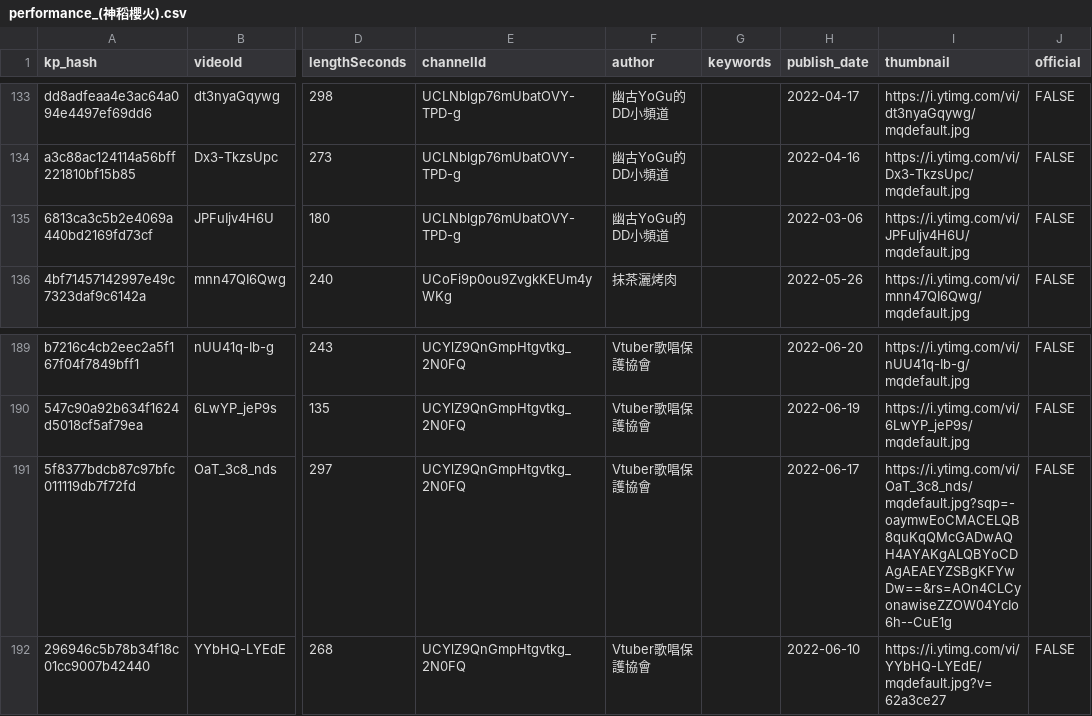
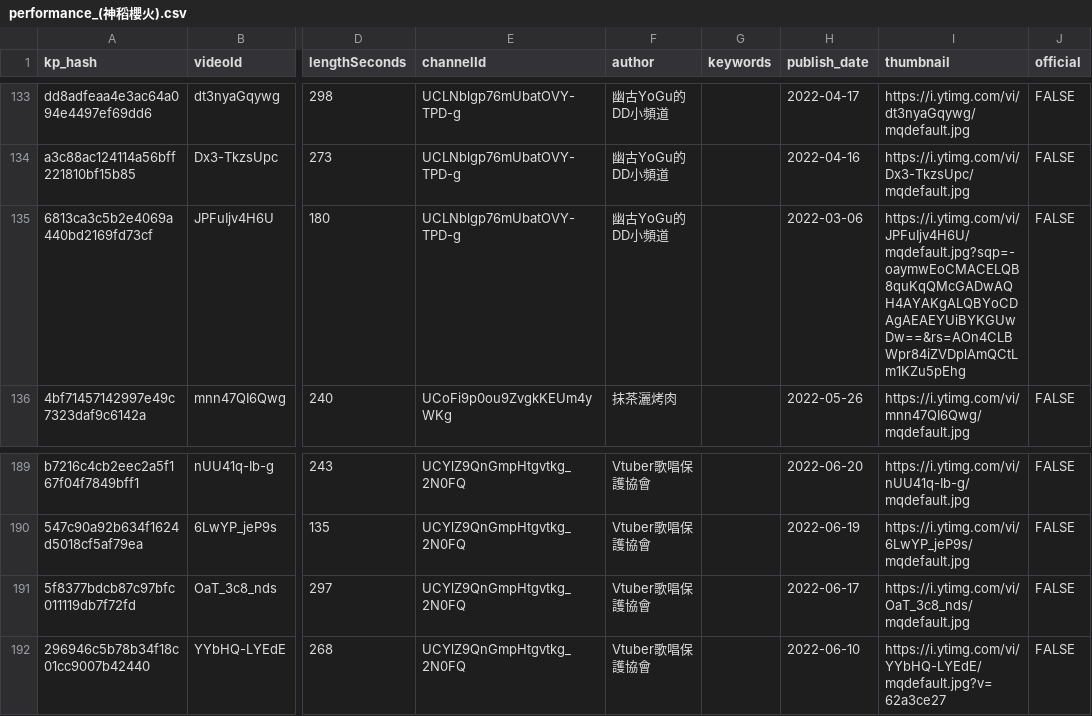
Before and after one commit to virtual-data-lab/Vtuber-performance-record, a CSV file: performance_(神稻櫻火).csv, drawn as a sheet; only a part is shown, gaps mark what is left out; the diff names each change by its address in the sheet, - before the commit and + after, or states it on an @@ line.

```diff
--- a/performance_(神稻櫻火).csv
+++ b/performance_(神稻櫻火).csv
-I135 (thumbnail): https://i.ytimg.com/vi/JPFuIjv4H6U/mqdefault.jpg
+I135 (thumbnail): https://i.ytimg.com/vi/JPFuIjv4H6U/mqdefault.jpg?sqp=-oaymwEoCMACELQB8quKqQMcGADwAQH4AYAKgALQBYoCDAgAEAEYUiBYKGUwDw==&rs=AOn4CLBWpr84iZVDplAmQCtLm1KZu5pEhg
-I191 (thumbnail): https://i.ytimg.com/vi/OaT_3c8_nds/mqdefault.jpg?sqp=-oaymwEoCMACELQB8quKqQMcGADwAQH4AYAKgALQBYoCDAgAEAEYZSBgKFYwDw==&rs=AOn4CLCyonawiseZZOW04YcIo6h--CuE1g
+I191 (thumbnail): https://i.ytimg.com/vi/OaT_3c8_nds/mqdefault.jpg
```
Also changed, not shown: performance_(李李鈴蘭).csv, 2 other files.
